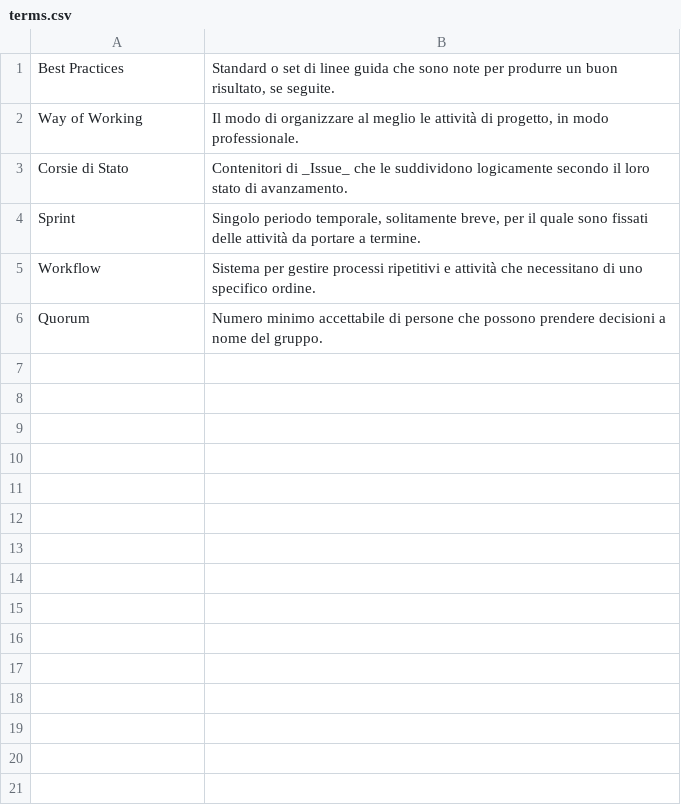
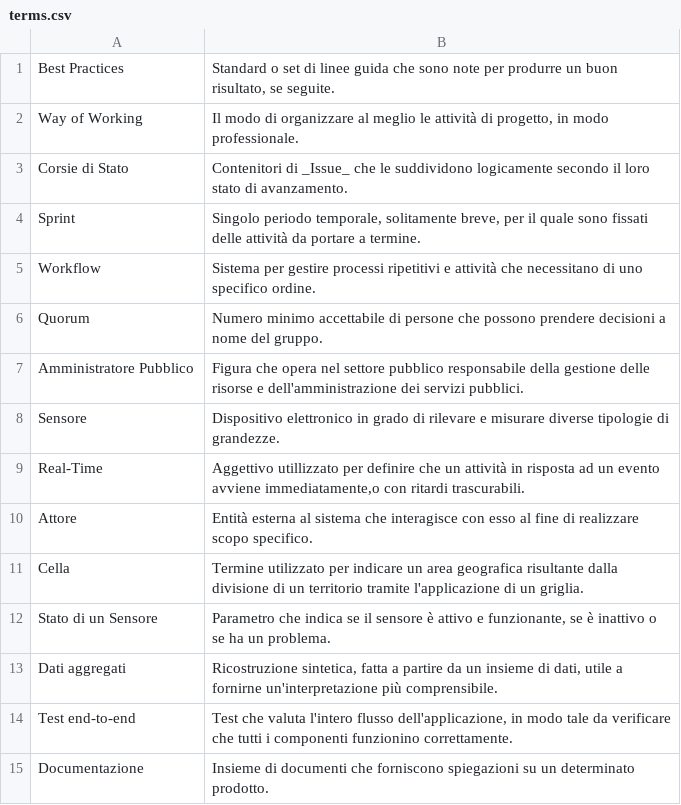
Before and after one commit to SWATEngineering/Docs, a CSV file: src/2_RTB/Glossario/terms.csv, drawn as a sheet.

Commit message:
aggiunti termini in glossario

```diff
--- a/src/2_RTB/Glossario/terms.csv
+++ b/src/2_RTB/Glossario/terms.csv
@@ -6 +6,10 @@ Workflow;Sistema per gestire processi ripetitivi e attività che necessitano di
 Quorum;Numero minimo accettabile di persone che possono prendere decisioni a nome del gruppo.
+Amministratore Pubblico;Figura che opera nel settore pubblico responsabile della gestione delle risorse e dell'amministrazione dei servizi pubblici.
+Sensore;Dispositivo elettronico in grado di rilevare e misurare diverse tipologie di grandezze.
+Real-Time;Aggettivo utillizzato per definire che un attività in risposta ad un evento avviene immediatamente,o con ritardi trascurabili.
+Attore;Entità esterna al sistema che interagisce con esso al fine di realizzare scopo specifico.
+Cella;Termine utilizzato per indicare un area geografica risultante dalla divisione di un territorio tramite l'applicazione di un griglia.
+Stato di un Sensore;Parametro che indica se il sensore è attivo e funzionante, se è inattivo o se ha un problema.
+Dati aggregati;Ricostruzione sintetica, fatta a partire da un insieme di dati, utile a fornirne un'interpretazione più comprensibile.
+Test end-to-end;Test che valuta l'intero flusso dell'applicazione, in modo tale da verificare che tutti i componenti funzionino correttamente.
+Documentazione;Insieme di documenti che forniscono spiegazioni su un determinato prodotto.
```
Also changed, not shown: src/2_RTB/AnalisiDeiRequisiti/changelog.csv, 1 other file.
